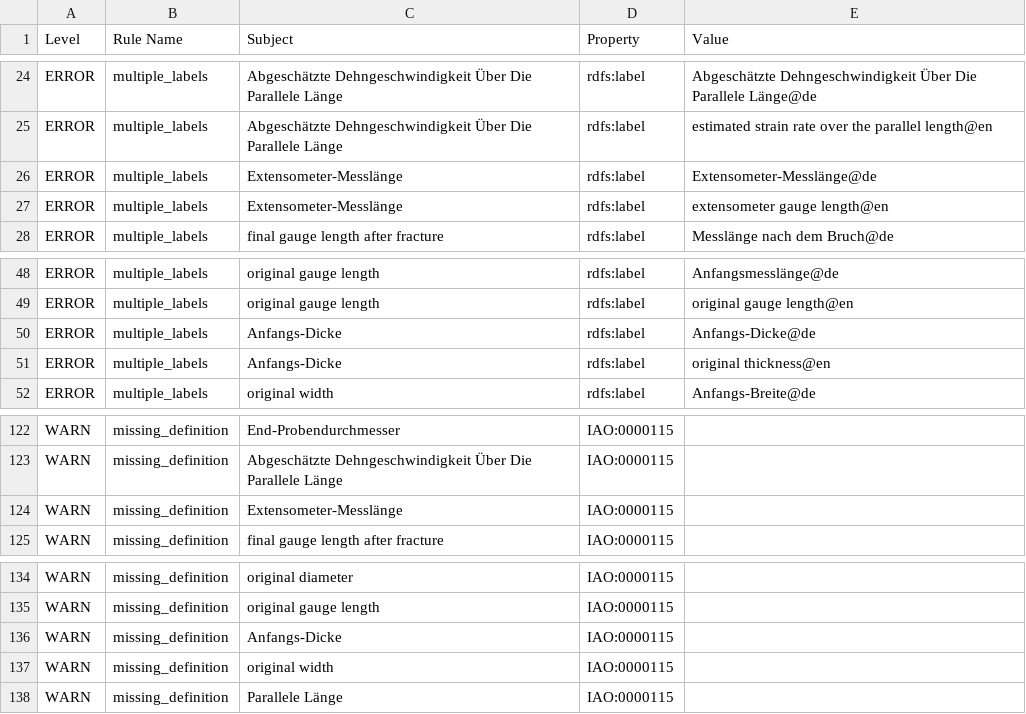
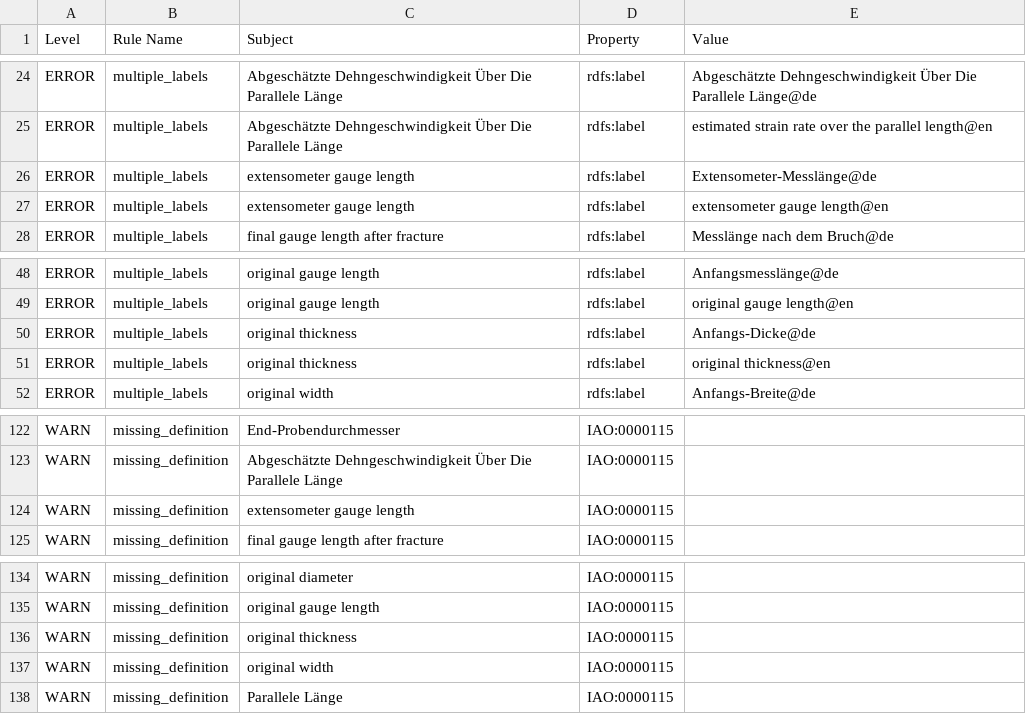
Before and after one commit to materialdigital/tensile-test-ontology, a TSV file: src/ontology/reports/tto-edit.owl-obo-report.tsv, drawn as a sheet; only a part is shown, gaps mark what is left out.

```diff
--- a/src/ontology/reports/tto-edit.owl-obo-report.tsv
+++ b/src/ontology/reports/tto-edit.owl-obo-report.tsv
@@ -25,4 +25,4 @@ ERROR	multiple_labels	Abgeschätzte Dehngeschwindigkeit Über Die Parallele Län
 ERROR	multiple_labels	Abgeschätzte Dehngeschwindigkeit Über Die Parallele Länge	rdfs:label	estimated strain rate over the parallel length@en
-ERROR	multiple_labels	Extensometer-Messlänge	rdfs:label	Extensometer-Messlänge@de
-ERROR	multiple_labels	Extensometer-Messlänge	rdfs:label	extensometer gauge length@en
+ERROR	multiple_labels	extensometer gauge length	rdfs:label	Extensometer-Messlänge@de
+ERROR	multiple_labels	extensometer gauge length	rdfs:label	extensometer gauge length@en
 ERROR	multiple_labels	final gauge length after fracture	rdfs:label	Messlänge nach dem Bruch@de
@@ -49,4 +49,4 @@ ERROR	multiple_labels	original gauge length	rdfs:label	Anfangsmesslänge@de
 ERROR	multiple_labels	original gauge length	rdfs:label	original gauge length@en
-ERROR	multiple_labels	Anfangs-Dicke	rdfs:label	Anfangs-Dicke@de
-ERROR	multiple_labels	Anfangs-Dicke	rdfs:label	original thickness@en
+ERROR	multiple_labels	original thickness	rdfs:label	Anfangs-Dicke@de
+ERROR	multiple_labels	original thickness	rdfs:label	original thickness@en
 ERROR	multiple_labels	original width	rdfs:label	Anfangs-Breite@de
@@ -123,3 +123,3 @@ WARN	missing_definition	End-Probendurchmesser	IAO:0000115
 WARN	missing_definition	Abgeschätzte Dehngeschwindigkeit Über Die Parallele Länge	IAO:0000115	
-WARN	missing_definition	Extensometer-Messlänge	IAO:0000115	
+WARN	missing_definition	extensometer gauge length	IAO:0000115	
 WARN	missing_definition	final gauge length after fracture	IAO:0000115	
@@ -135,3 +135,3 @@ WARN	missing_definition	original diameter	IAO:0000115
 WARN	missing_definition	original gauge length	IAO:0000115	
-WARN	missing_definition	Anfangs-Dicke	IAO:0000115	
+WARN	missing_definition	original thickness	IAO:0000115	
 WARN	missing_definition	original width	IAO:0000115	
```
Also changed, not shown: 39 other files.
